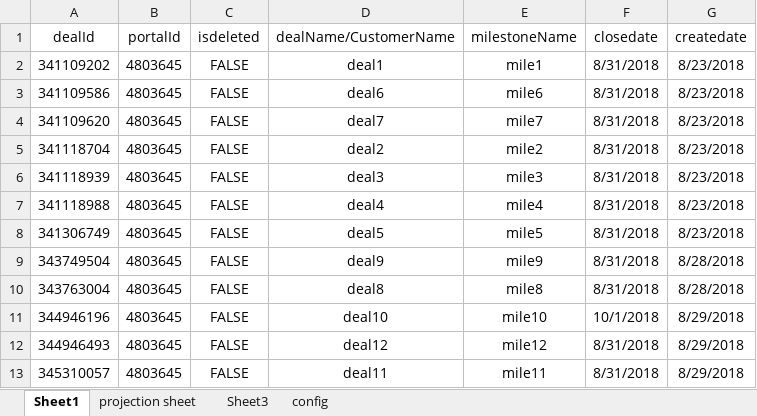
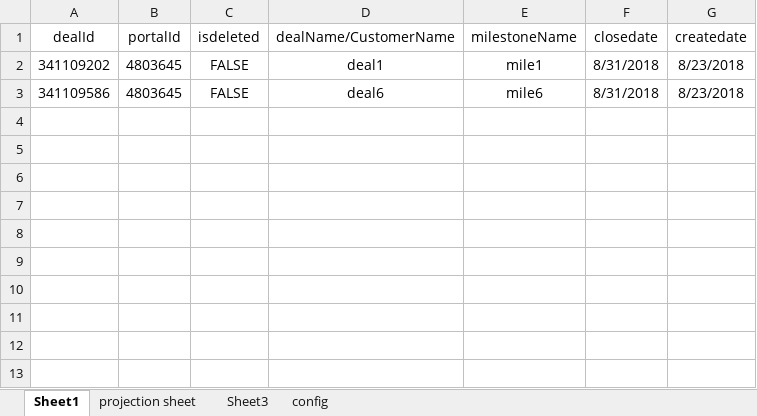
Before and after one commit to PoonamTiwari23/hubspot-project, an Excel workbook: Final.xlsm, sheet Sheet1, drawn as a sheet; values as stored, in another font and other column widths than the file's, no borders; the diff names each change by its address in the sheet, - before the commit and + after, or states it on an @@ line.

Commit message:
API url broken into different parts and limit can be changed from config sheet

```diff
--- a/Final.xlsm (sheet Sheet1)
+++ b/Final.xlsm (sheet Sheet1)
-row 4: 341109620 | 4803645 | FALSE | deal7 | mile7 | 8/31/2018 | 8/23/2018
-row 5: 341118704 | 4803645 | FALSE | deal2 | mile2 | 8/31/2018 | 8/23/2018
-row 6: 341118939 | 4803645 | FALSE | deal3 | mile3 | 8/31/2018 | 8/23/2018
-row 7: 341118988 | 4803645 | FALSE | deal4 | mile4 | 8/31/2018 | 8/23/2018
-row 8: 341306749 | 4803645 | FALSE | deal5 | mile5 | 8/31/2018 | 8/23/2018
-row 9: 343749504 | 4803645 | FALSE | deal9 | mile9 | 8/31/2018 | 8/28/2018
-row 10: 343763004 | 4803645 | FALSE | deal8 | mile8 | 8/31/2018 | 8/28/2018
-row 11: 344946196 | 4803645 | FALSE | deal10 | mile10 | 10/1/2018 | 8/29/2018
-row 12: 344946493 | 4803645 | FALSE | deal12 | mile12 | 8/31/2018 | 8/29/2018
-row 13: 345310057 | 4803645 | FALSE | deal11 | mile11 | 8/31/2018 | 8/29/2018
```
Also changed, not shown: sheet config.
